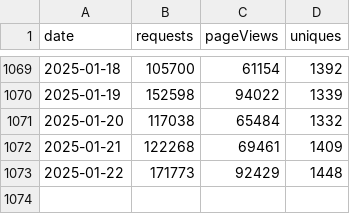
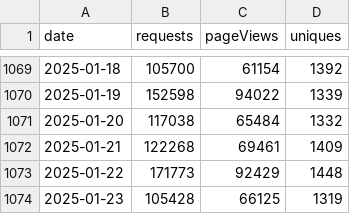
Before and after one commit to sledilnik/cf-analytics, a CSV file: data/podnebnik-org-access.csv, drawn as a sheet; only a part is shown, gaps mark what is left out; the diff names each change by its address in the sheet, - before the commit and + after, or states it on an @@ line.

```diff
--- a/data/podnebnik-org-access.csv
+++ b/data/podnebnik-org-access.csv
+row 1074: 2025-01-23 | 105428 | 66125 | 1319
```
Also changed, not shown: data/sledilnik-org-access.csv.
